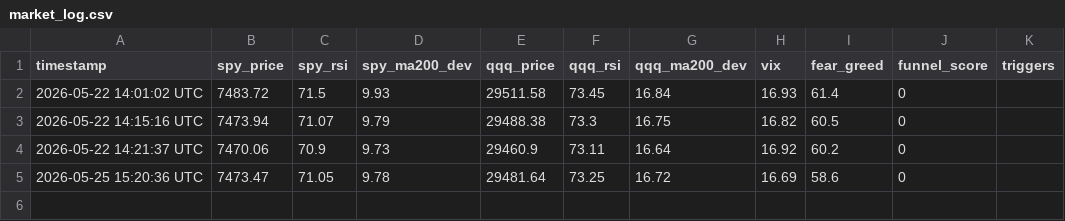
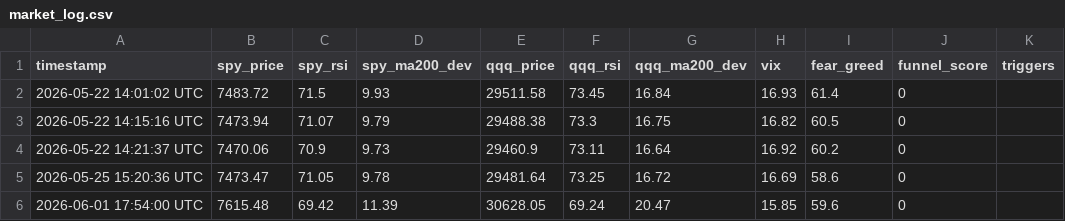
Before and after one commit to kugecf/market-funnel-monitor, a CSV file: market_log.csv, drawn as a sheet.

```diff
--- a/market_log.csv
+++ b/market_log.csv
@@ -5 +5,2 @@ timestamp,spy_price,spy_rsi,spy_ma200_dev,qqq_price,qqq_rsi,qqq_ma200_dev,vix,fe
 2026-05-25 15:20:36 UTC,7473.47,71.05,9.78,29481.64,73.25,16.72,16.69,58.6,0,
+2026-06-01 17:54:00 UTC,7615.48,69.42,11.39,30628.05,69.24,20.47,15.85,59.6,0,
```
